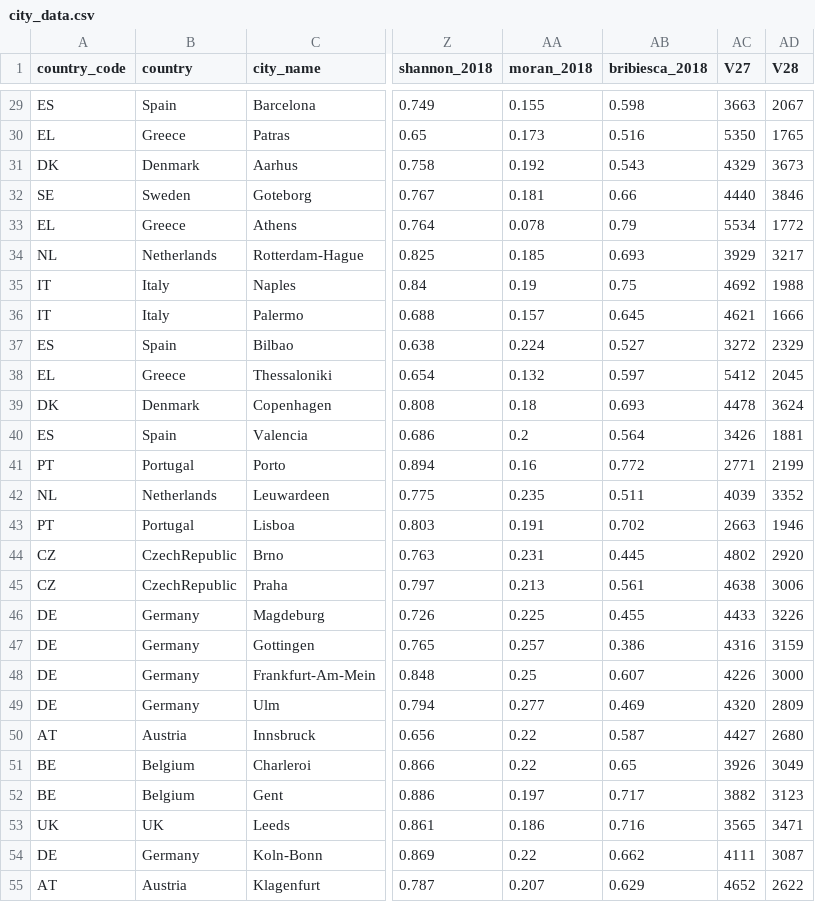
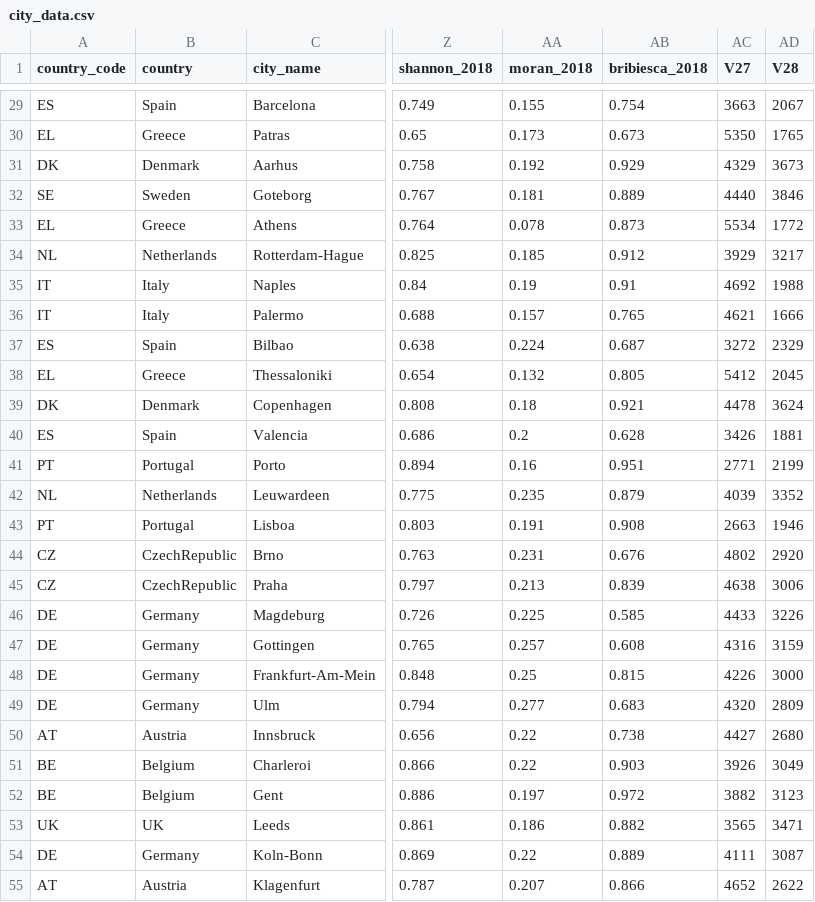
Before and after one commit to robertomrosati/urban-sprawl-public, a CSV file: city_list/city_data.csv, drawn as a sheet; only a part is shown, gaps mark what is left out; the diff covers the shown part only; the diff names each change by its address in the sheet, - before the commit and + after, or states it on an @@ line.

```diff
--- a/city_list/city_data.csv
+++ b/city_list/city_data.csv
-AB29 (bribiesca_2018): 0.598
+AB29 (bribiesca_2018): 0.754
-AB30 (bribiesca_2018): 0.516
+AB30 (bribiesca_2018): 0.673
-AB31 (bribiesca_2018): 0.543
+AB31 (bribiesca_2018): 0.929
-AB32 (bribiesca_2018): 0.66
+AB32 (bribiesca_2018): 0.889
-AB33 (bribiesca_2018): 0.79
+AB33 (bribiesca_2018): 0.873
-AB34 (bribiesca_2018): 0.693
+AB34 (bribiesca_2018): 0.912
-AB35 (bribiesca_2018): 0.75
+AB35 (bribiesca_2018): 0.91
-AB36 (bribiesca_2018): 0.645
+AB36 (bribiesca_2018): 0.765
-AB37 (bribiesca_2018): 0.527
+AB37 (bribiesca_2018): 0.687
-AB38 (bribiesca_2018): 0.597
+AB38 (bribiesca_2018): 0.805
-AB39 (bribiesca_2018): 0.693
+AB39 (bribiesca_2018): 0.921
-AB40 (bribiesca_2018): 0.564
+AB40 (bribiesca_2018): 0.628
-AB41 (bribiesca_2018): 0.772
+AB41 (bribiesca_2018): 0.951
-AB42 (bribiesca_2018): 0.511
+AB42 (bribiesca_2018): 0.879
-AB43 (bribiesca_2018): 0.702
+AB43 (bribiesca_2018): 0.908
-AB44 (bribiesca_2018): 0.445
+AB44 (bribiesca_2018): 0.676
-AB45 (bribiesca_2018): 0.561
+AB45 (bribiesca_2018): 0.839
-AB46 (bribiesca_2018): 0.455
+AB46 (bribiesca_2018): 0.585
-AB47 (bribiesca_2018): 0.386
+AB47 (bribiesca_2018): 0.608
-AB48 (bribiesca_2018): 0.607
+AB48 (bribiesca_2018): 0.815
-AB49 (bribiesca_2018): 0.469
+AB49 (bribiesca_2018): 0.683
-AB50 (bribiesca_2018): 0.587
+AB50 (bribiesca_2018): 0.738
-AB51 (bribiesca_2018): 0.65
+AB51 (bribiesca_2018): 0.903
-AB52 (bribiesca_2018): 0.717
+AB52 (bribiesca_2018): 0.972
-AB53 (bribiesca_2018): 0.716
+AB53 (bribiesca_2018): 0.882
-AB54 (bribiesca_2018): 0.662
+AB54 (bribiesca_2018): 0.889
-AB55 (bribiesca_2018): 0.629
+AB55 (bribiesca_2018): 0.866
```
Also changed, not shown: 133 edited cells elsewhere in this file.
